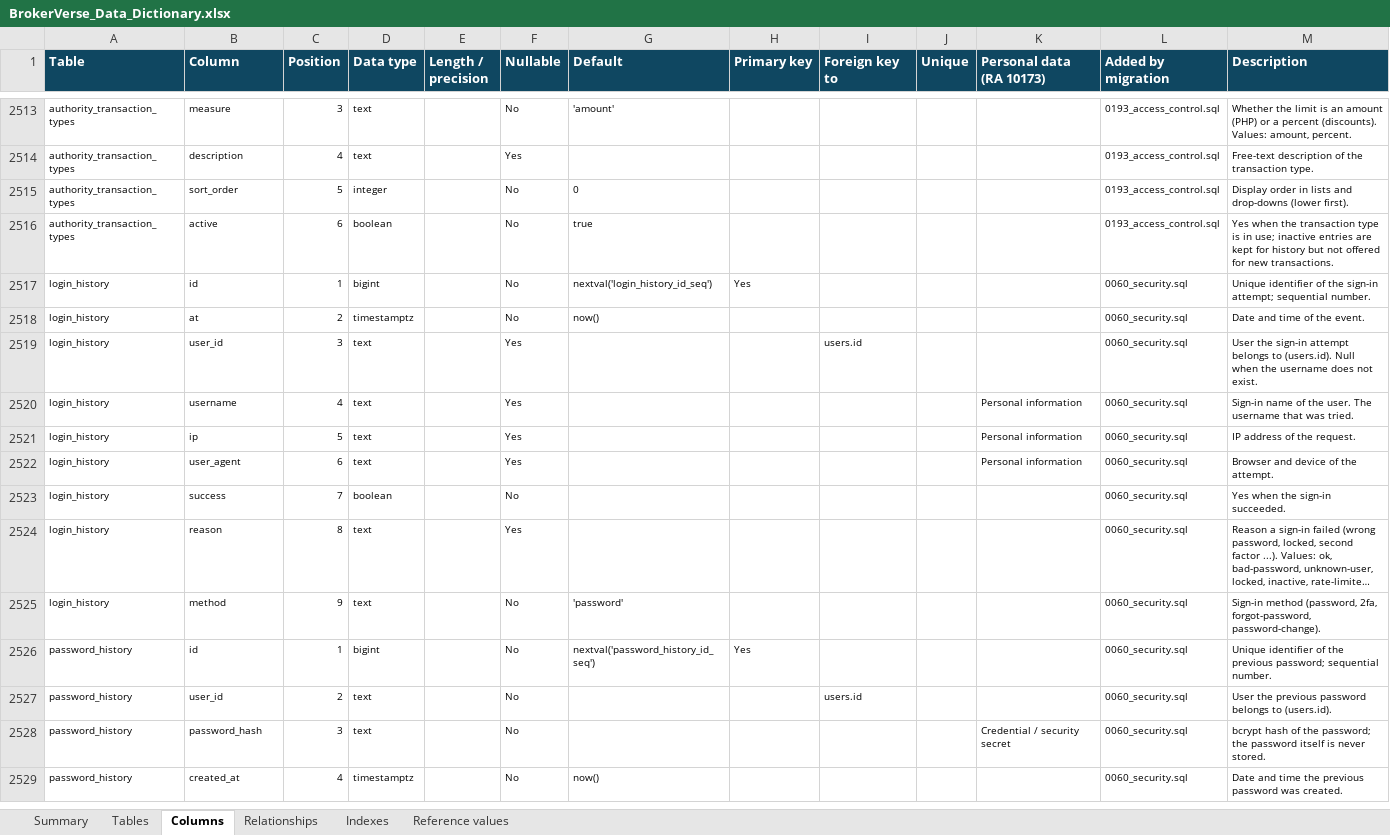
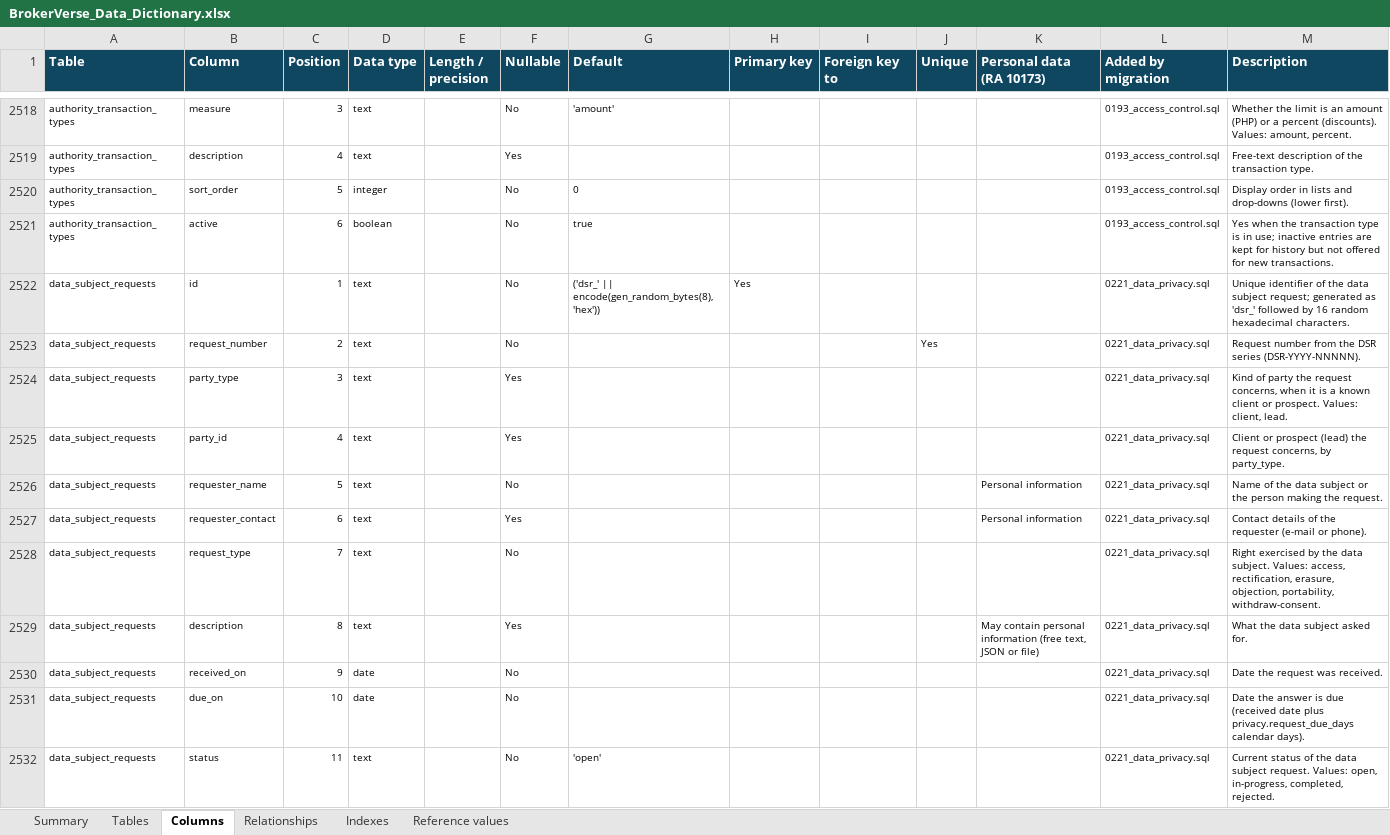
Before and after one commit to IortaTexhNXT-DEV/BDOI-OOTB, an Excel workbook: docs/package/out/BrokerVerse_Data_Dictionary.xlsx, sheet Columns, drawn as a sheet; only a part is shown, gaps mark what is left out; the shorter side is filled out with more unchanged rows; long unchanged cells end in …; values as stored, in another font and other column widths than the file's, no borders; the diff covers the shown part only; the diff names each change by its address in the sheet, - before the commit and + after, or states it on an @@ line.

Commit message:
Regenerated API catalogue, touchpoints and data dictionary workbooks; go/no-go and management register

```diff
--- a/docs/package/out/BrokerVerse_Data_Dictionary.xlsx (sheet Columns)
+++ b/docs/package/out/BrokerVerse_Data_Dictionary.xlsx (sheet Columns)
+row 2522: data_subject_requests | id | 1 | text |  | No | ('dsr_' || encode(gen_random_bytes(8), 'hex')) | Yes |  |  |  | 0221_data_privacy.sql | Unique identifier of the data subject request; generated as 'dsr_' followed by 16 random hexadecimal characters.
+row 2523: data_subject_requests | request_number | 2 | text |  | No |  |  |  | Yes |  | 0221_data_privacy.sql | Request number from the DSR series (DSR-YYYY-NNNNN).
+row 2524: data_subject_requests | party_type | 3 | text |  | Yes |  |  |  |  |  | 0221_data_privacy.sql | Kind of party the request concerns, when it is a known client or prospect. Values: client, lead.
+row 2525: data_subject_requests | party_id | 4 | text |  | Yes |  |  |  |  |  | 0221_data_privacy.sql | Client or prospect (lead) the request concerns, by party_type.
+row 2526: data_subject_requests | requester_name | 5 | text |  | No |  |  |  |  | Personal information | 0221_data_privacy.sql | Name of the data subject or the person making the request.
+row 2527: data_subject_requests | requester_contact | 6 | text |  | Yes |  |  |  |  | Personal information | 0221_data_privacy.sql | Contact details of the requester (e-mail or phone).
+row 2528: data_subject_requests | request_type | 7 | text |  | No |  |  |  |  |  | 0221_data_privacy.sql | Right exercised by the data subject. Values: access, rectification, erasure, objection, portability, withdraw-consent.
+row 2529: data_subject_requests | description | 8 | text |  | Yes |  |  |  |  | May contain personal information (free text, JSON or file) | 0221_data_privacy.sql | What the data subject asked for.
+row 2530: data_subject_requests | received_on | 9 | date |  | No |  |  |  |  |  | 0221_data_privacy.sql | Date the request was received.
+row 2531: data_subject_requests | due_on | 10 | date |  | No |  |  |  |  |  | 0221_data_privacy.sql | Date the answer is due (received date plus privacy.request_due_days calendar days).
+row 2532: data_subject_requests | status | 11 | text |  | No | 'open' |  |  |  |  | 0221_data_privacy.sql | Current status of the data subject request. Values: open, in-progress, completed, rejected.
```
Also changed, not shown: 29 added rows and 1 edited cell elsewhere in this sheet, sheet Reference values, sheet Indexes, sheet Tables, sheet Summary, sheet Relationships, docs/package/out/BrokerVerse_API_and_Dependency_Catalogue.xlsx, docs/package/out/BrokerVerse_Communication_Touchpoints.xlsx, 26 other files.
